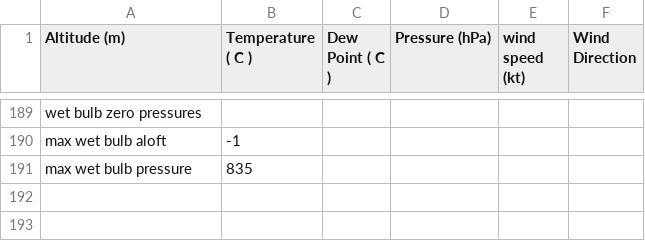
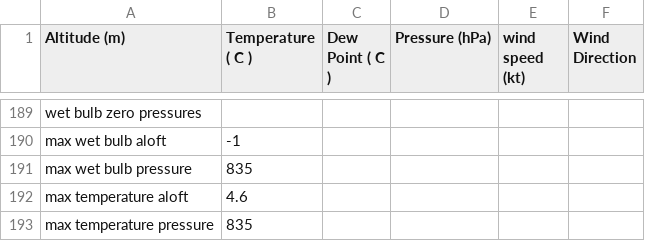
Before and after one commit to rnleach/sounding-analysis, a CSV file: test_data/complex_dendritic.csv, drawn as a sheet; only a part is shown, gaps mark what is left out; the diff names each change by its address in the sheet, - before the commit and + after, or states it on an @@ line.

Commit message:
Tests for #13.

```diff
--- a/test_data/complex_dendritic.csv
+++ b/test_data/complex_dendritic.csv
+row 192: max temperature aloft | 4.6
+row 193: max temperature pressure | 835
```
Also changed, not shown: test_data/multiple_inversions_aloft.csv, test_data/multiple_warm_layers_aloft.csv, 3 other files.
